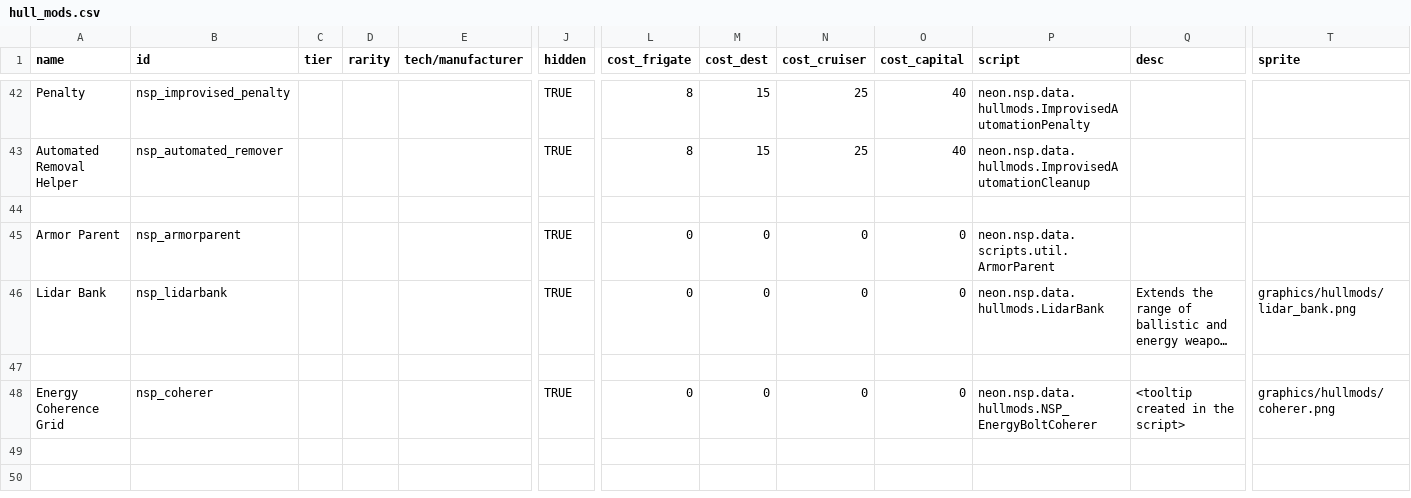
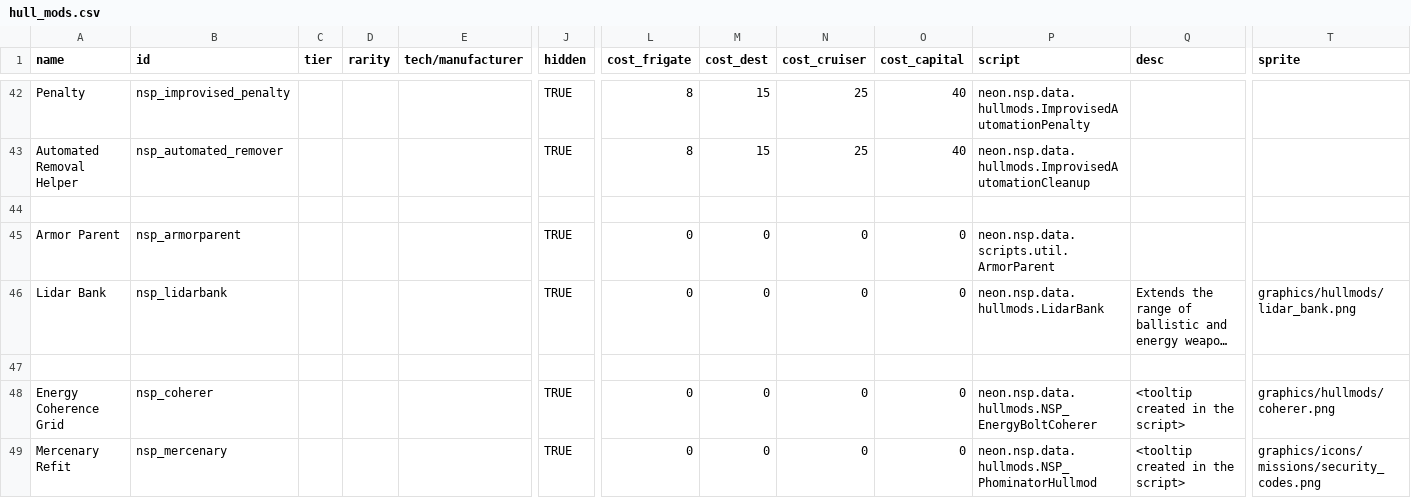
Before and after one commit to NEONN1111/XXARRA-S-VARIETY-PACK, a CSV file: data/hullmods/hull_mods.csv, drawn as a sheet; only a part is shown, gaps mark what is left out; long unchanged cells end in …; rows hold the shown columns only; the diff names each change by its address in the sheet, - before the commit and + after, or states it on an @@ line.

```diff
--- a/data/hullmods/hull_mods.csv
+++ b/data/hullmods/hull_mods.csv
+row 49: Mercenary Refit | nsp_mercenary |  |  |  | TRUE | 0 | 0 | 0 | 0 | neon.nsp.data.hullmods.NSP_PhominatorHullmod | <tooltip created in the script> | graphics/icons/missions/security_codes.png
```
Also changed, not shown: data/hulls/ship_data.csv, data/weapons/weapon_data.csv, 10 other files.
